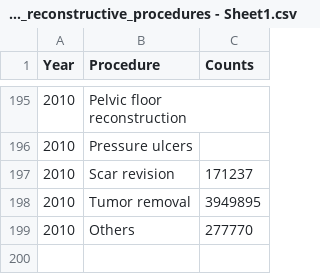
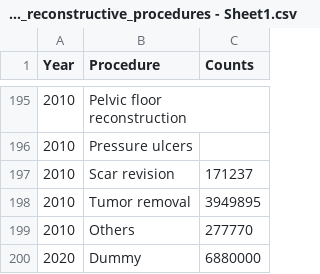
Before and after one commit to cherlinedelfina/FIT3179_ASS2, a CSV file: dataset/ASS2_reconstructive_procedures - Sheet1.csv, drawn as a sheet; only a part is shown, gaps mark what is left out; the diff names each change by its address in the sheet, - before the commit and + after, or states it on an @@ line.

Commit message:
Update ASS2_reconstructive_procedures - Sheet1.csv

```diff
--- a/dataset/ASS2_reconstructive_procedures - Sheet1.csv
+++ b/dataset/ASS2_reconstructive_procedures - Sheet1.csv
+row 200: 2020 | Dummy | 6880000
```
